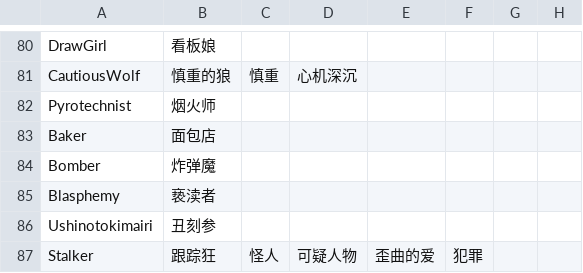
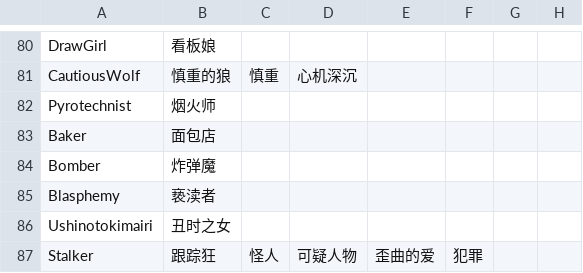
Before and after one commit to mm018347/jinrou, a CSV file: prizedata/win_sample.csv, drawn as a sheet; only a part is shown, gaps mark what is left out; the diff names each change by its address in the sheet, - before the commit and + after, or states it on an @@ line.

Commit message:
丑刻参→丑时之女

```diff
--- a/prizedata/win_sample.csv
+++ b/prizedata/win_sample.csv
-B86: 丑刻参
+B86: 丑时之女
```
Also changed, not shown: 6 other files.
